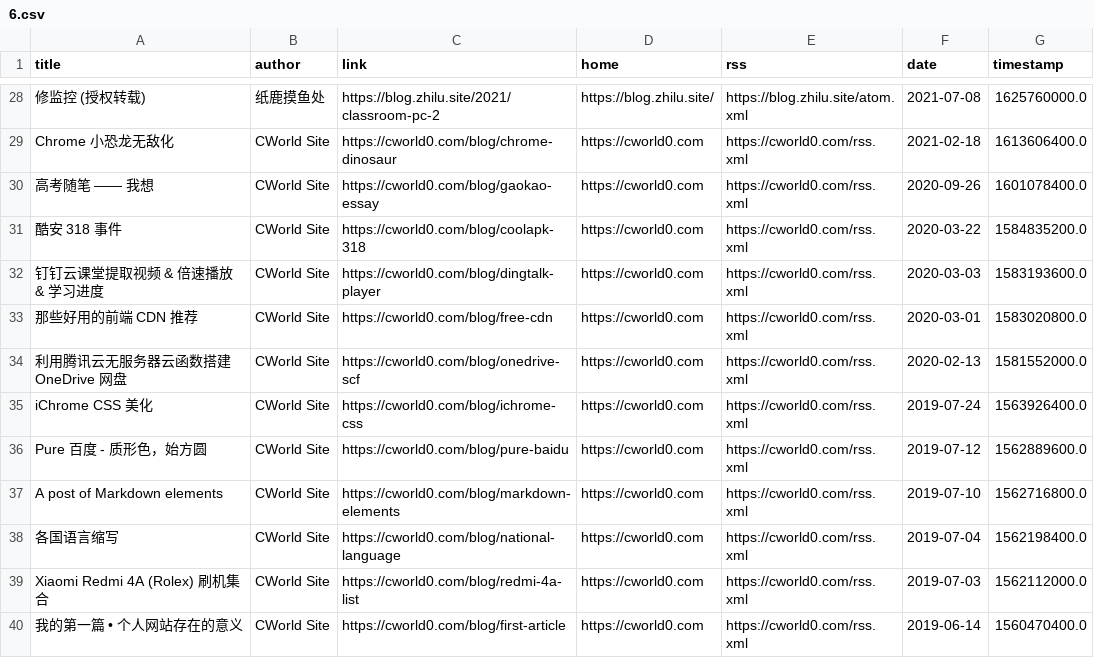
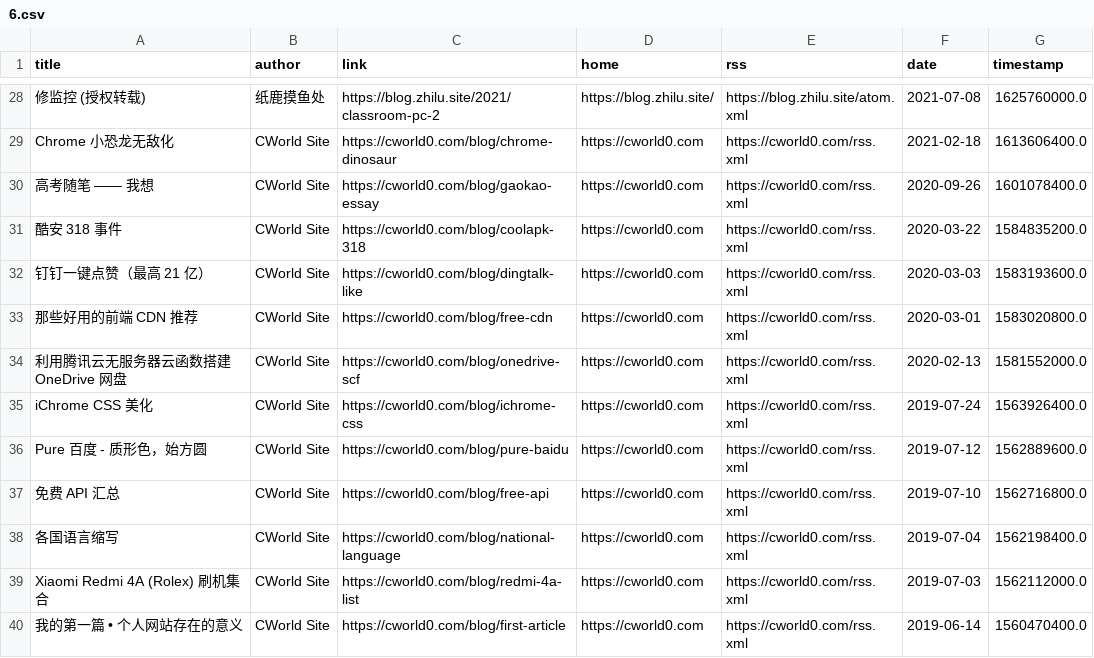
Before and after one commit to Moretti815/rssblog-source, a CSV file: all/6.csv, drawn as a sheet; only a part is shown, gaps mark what is left out.

```diff
--- a/all/6.csv
+++ b/all/6.csv
@@ -31,3 +31,3 @@ Chrome 小恐龙无敌化,CWorld Site,https://cworld0.com/blog/chrome-dinosaur,h
 酷安 318 事件,CWorld Site,https://cworld0.com/blog/coolapk-318,https://cworld0.com,https://cworld0.com/rss.xml,2020-03-22,1584835200.0
-钉钉云课堂提取视频 & 倍速播放 & 学习进度,CWorld Site,https://cworld0.com/blog/dingtalk-player,https://cworld0.com,https://cworld0.com/rss.xml,2020-03-03,1583193600.0
+钉钉一键点赞（最高 21 亿）,CWorld Site,https://cworld0.com/blog/dingtalk-like,https://cworld0.com,https://cworld0.com/rss.xml,2020-03-03,1583193600.0
 那些好用的前端 CDN 推荐,CWorld Site,https://cworld0.com/blog/free-cdn,https://cworld0.com,https://cworld0.com/rss.xml,2020-03-01,1583020800.0
@@ -36,3 +36,3 @@ iChrome CSS 美化,CWorld Site,https://cworld0.com/blog/ichrome-css,https://cwor
 Pure 百度 - 质形色，始方圆,CWorld Site,https://cworld0.com/blog/pure-baidu,https://cworld0.com,https://cworld0.com/rss.xml,2019-07-12,1562889600.0
-A post of Markdown elements,CWorld Site,https://cworld0.com/blog/markdown-elements,https://cworld0.com,https://cworld0.com/rss.xml,2019-07-10,1562716800.0
+免费 API 汇总,CWorld Site,https://cworld0.com/blog/free-api,https://cworld0.com,https://cworld0.com/rss.xml,2019-07-10,1562716800.0
 各国语言缩写,CWorld Site,https://cworld0.com/blog/national-language,https://cworld0.com,https://cworld0.com/rss.xml,2019-07-04,1562198400.0
```
Also changed, not shown: all/4.csv, all/5.csv, 9 other files.
